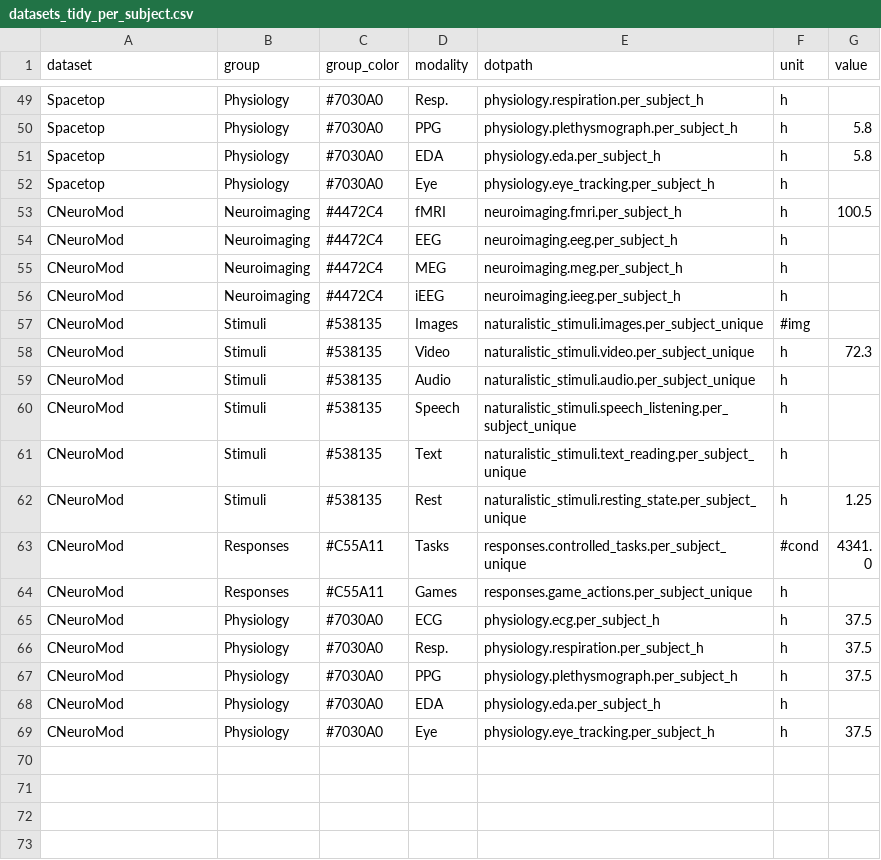
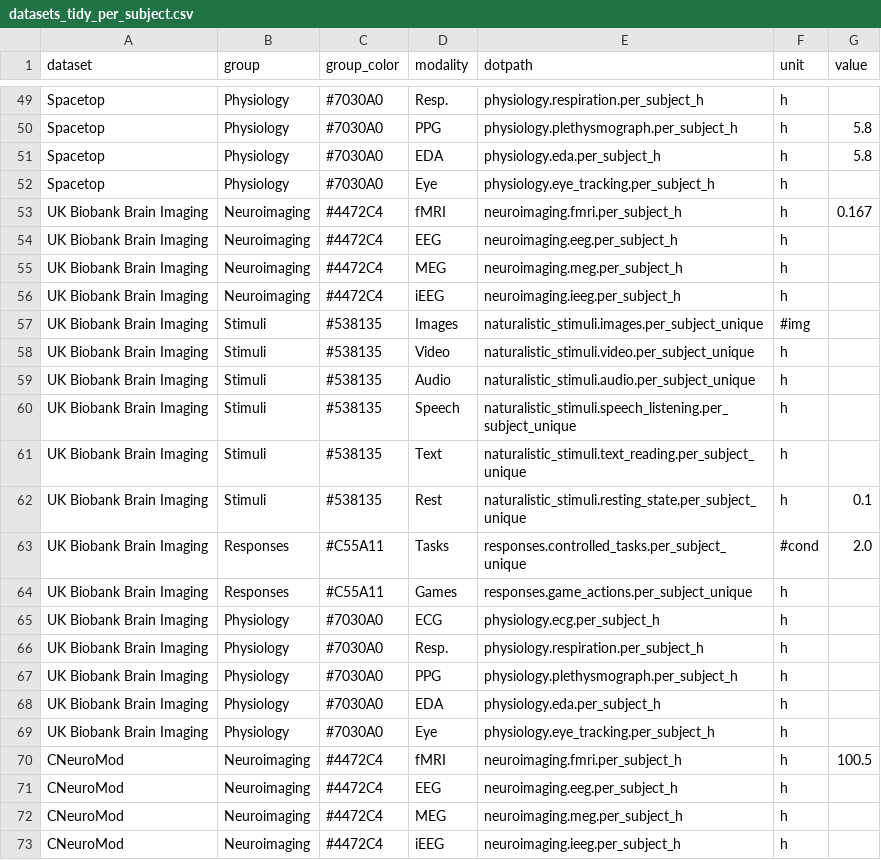
Before and after one commit to courtois-neuromod/dataset_comparison, a CSV file: output_data/datasets_tidy_per_subject.csv, drawn as a sheet; only a part is shown, gaps mark what is left out; the shorter side is filled out with more unchanged rows; the diff names each change by its address in the sheet, - before the commit and + after, or states it on an @@ line.

```diff
--- a/output_data/datasets_tidy_per_subject.csv
+++ b/output_data/datasets_tidy_per_subject.csv
+row 53: UK Biobank Brain Imaging | Neuroimaging | #4472C4 | fMRI | neuroimaging.fmri.per_subject_h | h | 0.167
+row 54: UK Biobank Brain Imaging | Neuroimaging | #4472C4 | EEG | neuroimaging.eeg.per_subject_h | h
+row 55: UK Biobank Brain Imaging | Neuroimaging | #4472C4 | MEG | neuroimaging.meg.per_subject_h | h
+row 56: UK Biobank Brain Imaging | Neuroimaging | #4472C4 | iEEG | neuroimaging.ieeg.per_subject_h | h
+row 57: UK Biobank Brain Imaging | Stimuli | #538135 | Images | naturalistic_stimuli.images.per_subject_unique | #img
+row 58: UK Biobank Brain Imaging | Stimuli | #538135 | Video | naturalistic_stimuli.video.per_subject_unique | h
+row 59: UK Biobank Brain Imaging | Stimuli | #538135 | Audio | naturalistic_stimuli.audio.per_subject_unique | h
+row 60: UK Biobank Brain Imaging | Stimuli | #538135 | Speech | naturalistic_stimuli.speech_listening.per_subject_unique | h
+row 61: UK Biobank Brain Imaging | Stimuli | #538135 | Text | naturalistic_stimuli.text_reading.per_subject_unique | h
+row 62: UK Biobank Brain Imaging | Stimuli | #538135 | Rest | naturalistic_stimuli.resting_state.per_subject_unique | h | 0.1
+row 63: UK Biobank Brain Imaging | Responses | #C55A11 | Tasks | responses.controlled_tasks.per_subject_unique | #cond | 2.0
+row 64: UK Biobank Brain Imaging | Responses | #C55A11 | Games | responses.game_actions.per_subject_unique | h
+row 65: UK Biobank Brain Imaging | Physiology | #7030A0 | ECG | physiology.ecg.per_subject_h | h
+row 66: UK Biobank Brain Imaging | Physiology | #7030A0 | Resp. | physiology.respiration.per_subject_h | h
+row 67: UK Biobank Brain Imaging | Physiology | #7030A0 | PPG | physiology.plethysmograph.per_subject_h | h
+row 68: UK Biobank Brain Imaging | Physiology | #7030A0 | EDA | physiology.eda.per_subject_h | h
+row 69: UK Biobank Brain Imaging | Physiology | #7030A0 | Eye | physiology.eye_tracking.per_subject_h | h
```
Also changed, not shown: output_data/datasets_tidy_total.csv, 8 other files.
